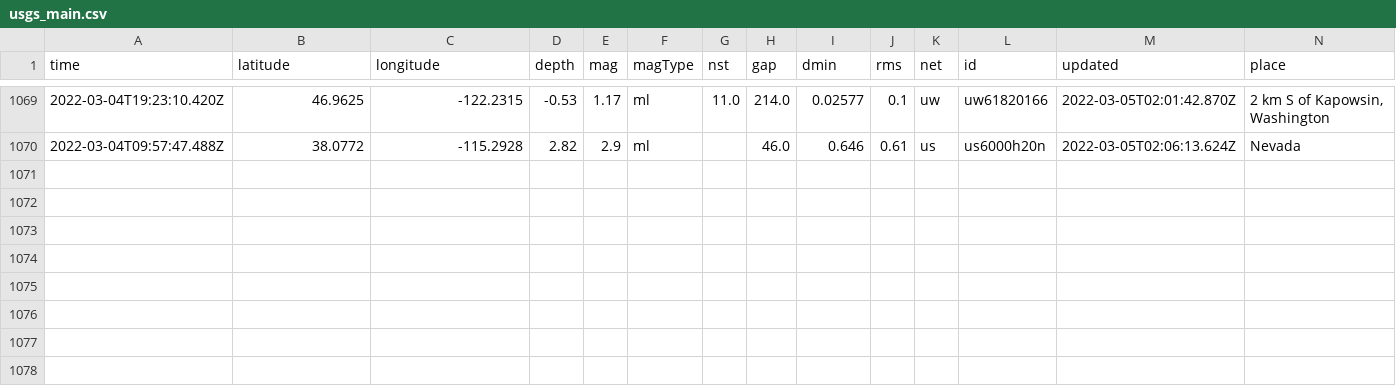
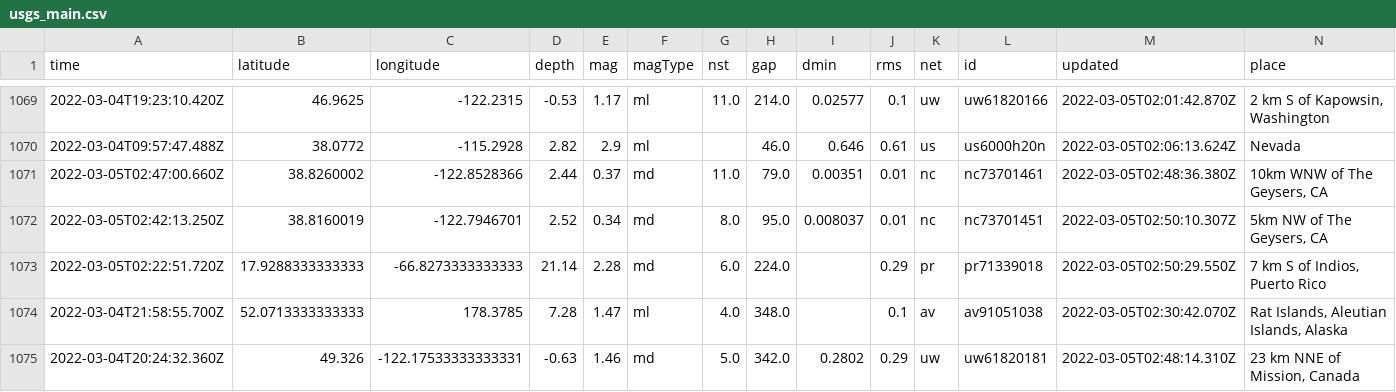
Before and after one commit to aadittambe/actions-pipeline, a CSV file: usgs_main.csv, drawn as a sheet; only a part is shown, gaps mark what is left out; rows hold the shown columns only; the diff names each change by its address in the sheet, - before the commit and + after, or states it on an @@ line.

```diff
--- a/usgs_main.csv
+++ b/usgs_main.csv
+row 1071: 2022-03-05T02:47:00.660Z | 38.8260002 | -122.8528366 | 2.44 | 0.37 | md | 11.0 | 79.0 | 0.00351 | 0.01 | nc | nc73701461 | 2022-03-05T02:48:36.380Z | 10km WNW of The Geysers, CA
+row 1072: 2022-03-05T02:42:13.250Z | 38.8160019 | -122.7946701 | 2.52 | 0.34 | md | 8.0 | 95.0 | 0.008037 | 0.01 | nc | nc73701451 | 2022-03-05T02:50:10.307Z | 5km NW of The Geysers, CA
+row 1073: 2022-03-05T02:22:51.720Z | 17.9288333333333 | -66.8273333333333 | 21.14 | 2.28 | md | 6.0 | 224.0 |  | 0.29 | pr | pr71339018 | 2022-03-05T02:50:29.550Z | 7 km S of Indios, Puerto Rico
+row 1074: 2022-03-04T21:58:55.700Z | 52.0713333333333 | 178.3785 | 7.28 | 1.47 | ml | 4.0 | 348.0 |  | 0.1 | av | av91051038 | 2022-03-05T02:30:42.070Z | Rat Islands, Aleutian Islands, Alaska
+row 1075: 2022-03-04T20:24:32.360Z | 49.326 | -122.17533333333331 | -0.63 | 1.46 | md | 5.0 | 342.0 | 0.2802 | 0.29 | uw | uw61820181 | 2022-03-05T02:48:14.310Z | 23 km NNE of Mission, Canada
```
Also changed, not shown: usgs_current.csv.
